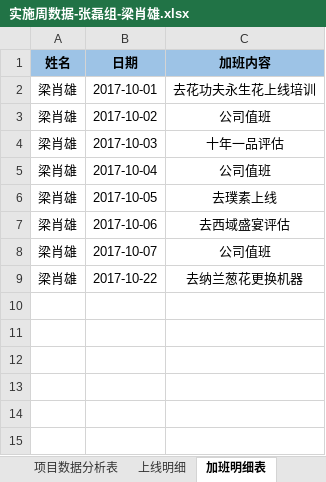
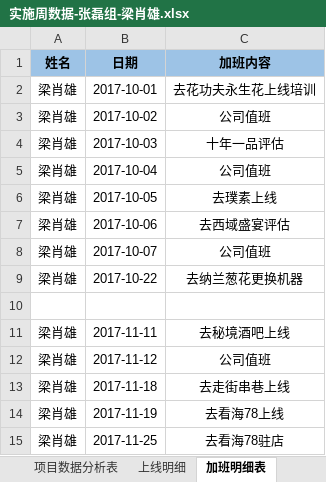
Before and after one commit to lx90735/zhangleizu, an Excel workbook: 个人/梁肖雄/实施周数据-张磊组-梁肖雄.xlsx, sheet 加班明细表, drawn as a sheet; values as stored, in another font and other column widths than the file's, no borders; the diff names each change by its address in the sheet, - before the commit and + after, or states it on an @@ line.

```diff
--- a/个人/梁肖雄/实施周数据-张磊组-梁肖雄.xlsx (sheet 加班明细表)
+++ b/个人/梁肖雄/实施周数据-张磊组-梁肖雄.xlsx (sheet 加班明细表)
+row 10: (empty)
+row 11: 梁肖雄 | 2017-11-11 | 去秘境酒吧上线
+row 12: 梁肖雄 | 2017-11-12 | 公司值班
+row 13: 梁肖雄 | 2017-11-18 | 去走街串巷上线
+row 14: 梁肖雄 | 2017-11-19 | 去看海78上线
+row 15: 梁肖雄 | 2017-11-25 | 去看海78驻店
```
Also changed, not shown: sheet 上线明细, 实施周数据-张磊组/11月/46周/实施周数据-张磊组-梁肖雄.xlsx.
